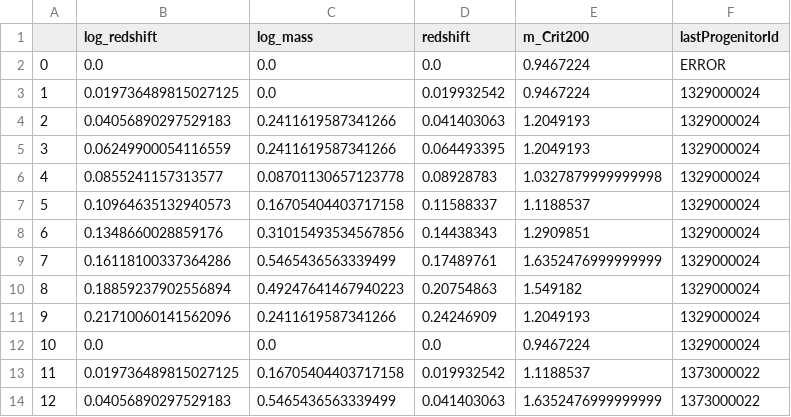
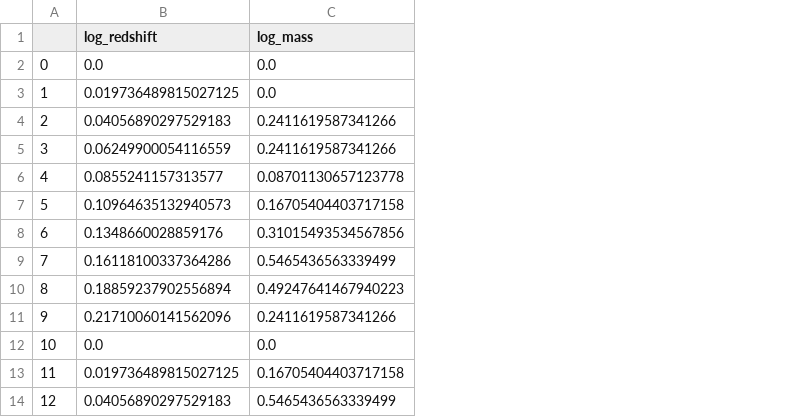
Before and after one commit to sgongar/Practica_1, a CSV file: datos_filtrados/halos_10.csv, drawn as a sheet; only a part is shown; the diff names each change by its address in the sheet, - before the commit and + after, or states it on an @@ line.

```diff
--- a/datos_filtrados/halos_10.csv
+++ b/datos_filtrados/halos_10.csv
-column D (redshift), rows 2-14: 0.0 | 0.019932542 | 0.041403063 | 0.064493395 | 0.08928783 | 0.11588337 | 0.14438343 | 0.17489761 | 0.20754863 | 0.24246909 | 0.0 | 0.019932542 | 0.041403063
-column E (m_Crit200), rows 2-14: 0.9467224 | 0.9467224 | 1.2049193 | 1.2049193 | 1.0327879999999998 | 1.1188537 | 1.2909851 | 1.6352476999999999 | 1.549182 | 1.2049193 | 0.9467224 | 1.1188537 | 1.6352476999999999
-column F (lastProgenitorId), rows 2-14: ERROR | 1329000024 | 1329000024 | 1329000024 | 1329000024 | 1329000024 | 1329000024 | 1329000024 | 1329000024 | 1329000024 | 1329000024 | 1373000022 | 1373000022
```
Also changed, not shown: 6 other files.
